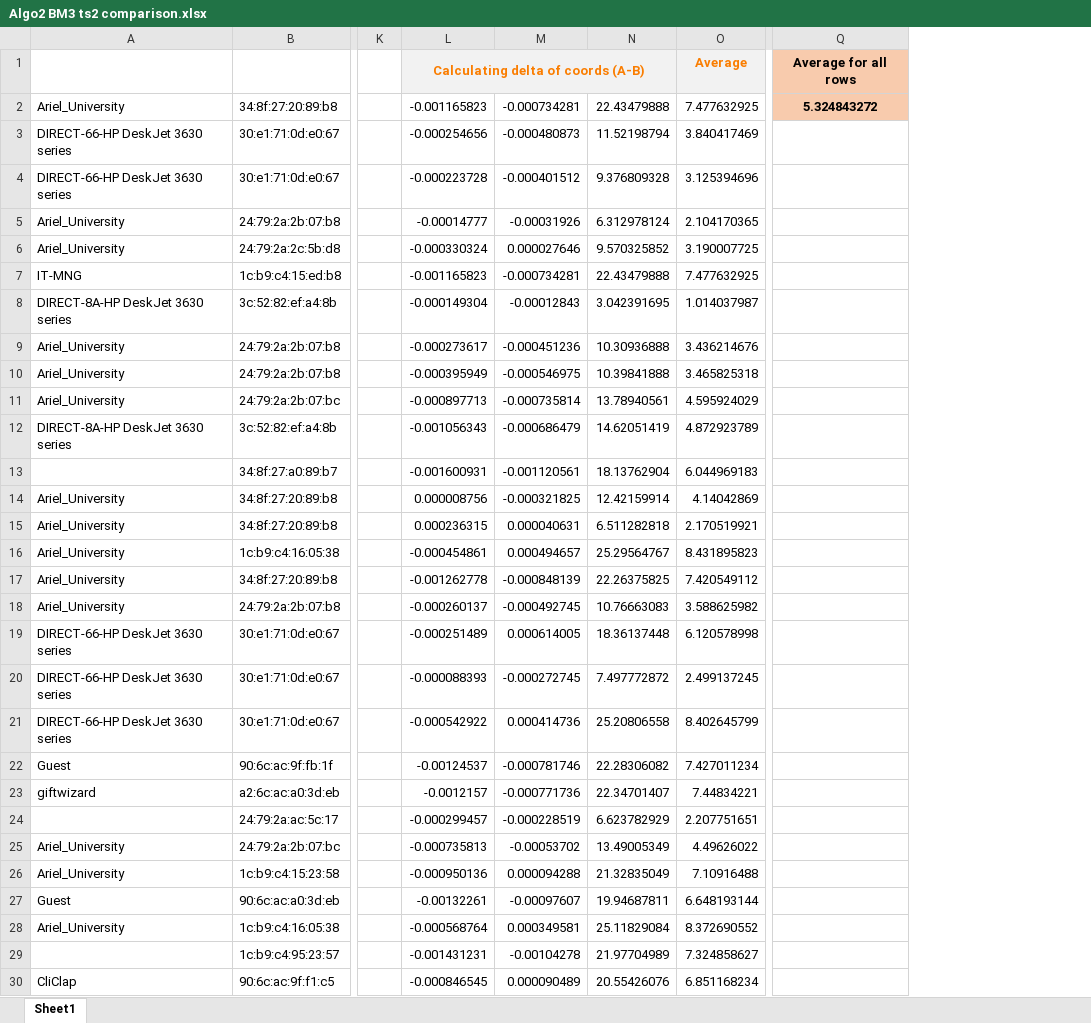
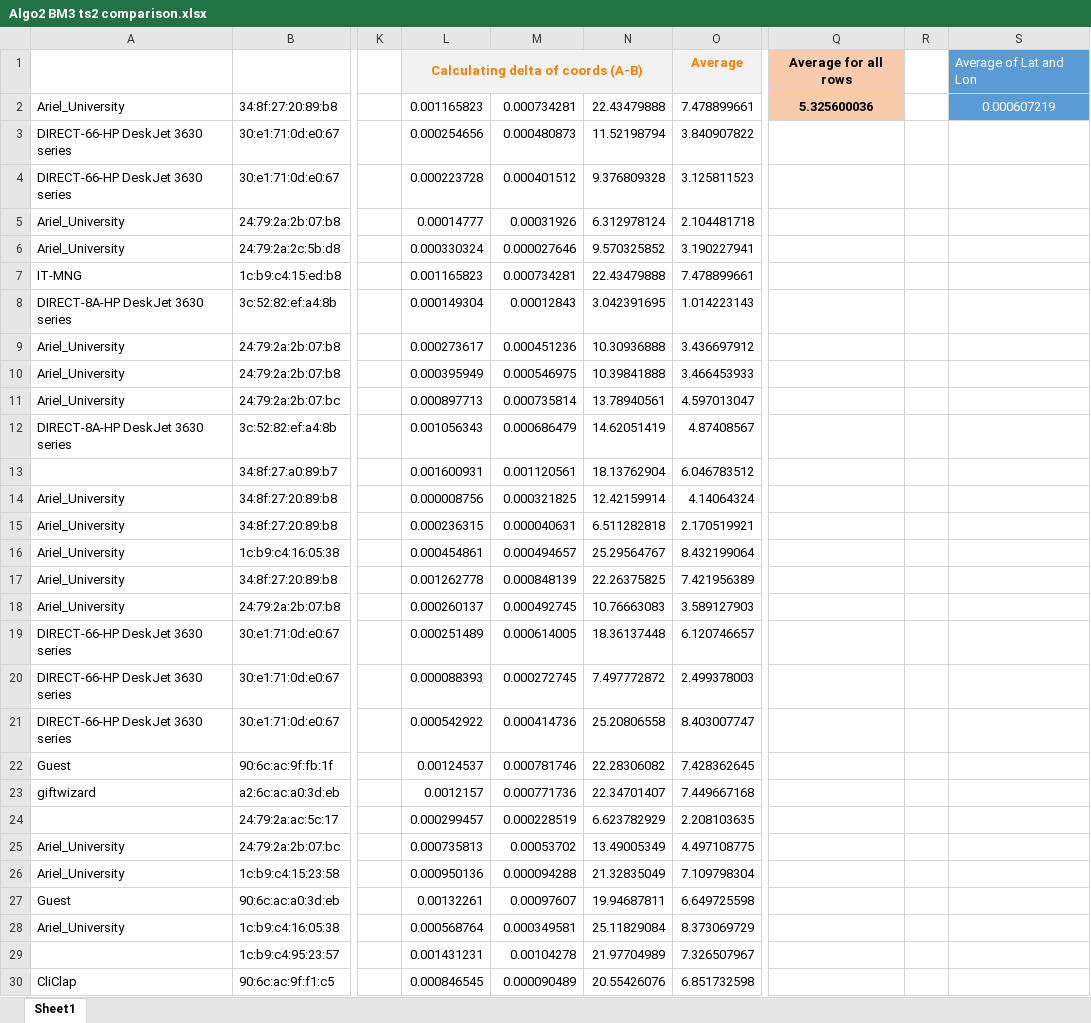
Before and after one commit to OReznyk/Csv_to_Kml_Converter, an Excel workbook: doc_ex2/Algorithm comparisons/Algo2 BM3 ts2 comparison.xlsx, sheet Sheet1, drawn as a sheet; only a part is shown, gaps mark what is left out; values as stored, in another font and other column widths than the file's, no borders; removed rows and columns are numbered as before the commit, all else as after; the diff covers the shown part only; the diff names each change by its address in the sheet, - before the commit and + after, or states it on an @@ line.

```diff
--- a/doc_ex2/Algorithm comparisons/Algo2 BM3 ts2 comparison.xlsx (sheet Sheet1)
+++ b/doc_ex2/Algorithm comparisons/Algo2 BM3 ts2 comparison.xlsx (sheet Sheet1)
-column L, rows 1-30: Calculating delta of coords (A-B) | -0.001165823 | -0.000254656 | -0.000223728 | -0.00014777 | -0.000330324 | -0.001165823 | -0.000149304 | -0.000273617 | -0.000395949 | -0.000897713 | -0.001056343 | -0.001600931 | 0.000008756 | 0.000236315 | -0.000454861 | -0.001262778 | -0.000260137 | -0.000251489 | -0.000088393 | -0.000542922 | -0.00124537 | -0.0012157 | -0.000299457 | -0.000735813 | -0.000950136 | -0.00132261 | -0.000568764 | -0.001431231 | -0.000846545
+column L, rows 1-30: Calculating delta of coords (A-B) | 0.001165823 | 0.000254656 | 0.000223728 | 0.00014777 | 0.000330324 | 0.001165823 | 0.000149304 | 0.000273617 | 0.000395949 | 0.000897713 | 0.001056343 | 0.001600931 | 0.000008756 | 0.000236315 | 0.000454861 | 0.001262778 | 0.000260137 | 0.000251489 | 0.000088393 | 0.000542922 | 0.00124537 | 0.0012157 | 0.000299457 | 0.000735813 | 0.000950136 | 0.00132261 | 0.000568764 | 0.001431231 | 0.000846545
-column O, rows 1-30: Average | 7.477632925 | 3.840417469 | 3.125394696 | 2.104170365 | 3.190007725 | 7.477632925 | 1.014037987 | 3.436214676 | 3.465825318 | 4.595924029 | 4.872923789 | 6.044969183 | 4.14042869 | 2.170519921 | 8.431895823 | 7.420549112 | 3.588625982 | 6.120578998 | 2.499137245 | 8.402645799 | 7.427011234 | 7.44834221 | 2.207751651 | 4.49626022 | 7.10916488 | 6.648193144 | 8.372690552 | 7.324858627 | 6.851168234
+column O, rows 1-30: Average | 7.478899661 | 3.840907822 | 3.125811523 | 2.104481718 | 3.190227941 | 7.478899661 | 1.014223143 | 3.436697912 | 3.466453933 | 4.597013047 | 4.87408567 | 6.046783512 | 4.14064324 | 2.170519921 | 8.432199064 | 7.421956389 | 3.589127903 | 6.120746657 | 2.499378003 | 8.403007747 | 7.428362645 | 7.449667168 | 2.208103635 | 4.497108775 | 7.109798304 | 6.649725598 | 8.373069729 | 7.326507967 | 6.851732598
+column R, empty
+column S, rows 1-2: Average of Lat and Lon | 0.000607219
-M2: -0.000734281
+M2: 0.000734281
-Q2: 5.324843272
+Q2: 5.325600036
-M3: -0.000480873
+M3: 0.000480873
-M4: -0.000401512
+M4: 0.000401512
-M5: -0.00031926
+M5: 0.00031926
-M7: -0.000734281
+M7: 0.000734281
-M8: -0.00012843
+M8: 0.00012843
-M9: -0.000451236
+M9: 0.000451236
-M10: -0.000546975
+M10: 0.000546975
-M11: -0.000735814
+M11: 0.000735814
-M12: -0.000686479
+M12: 0.000686479
-M13: -0.001120561
+M13: 0.001120561
-M14: -0.000321825
+M14: 0.000321825
-M17: -0.000848139
+M17: 0.000848139
-M18: -0.000492745
+M18: 0.000492745
-M20: -0.000272745
+M20: 0.000272745
-M22: -0.000781746
+M22: 0.000781746
-M23: -0.000771736
+M23: 0.000771736
-M24: -0.000228519
+M24: 0.000228519
-M25: -0.00053702
+M25: 0.00053702
-M27: -0.00097607
+M27: 0.00097607
-M29: -0.00104278
+M29: 0.00104278
```
Also changed, not shown: 1 edited cell elsewhere in this sheet, formulas that keep their value, doc_ex2/Algorithm comparisons/Algo2 BM2 ts1 comparison.xlsx, doc_ex2/Algorithm comparisons/Algo2 BM2 ts2 comparison.xlsx, 2 other files.
